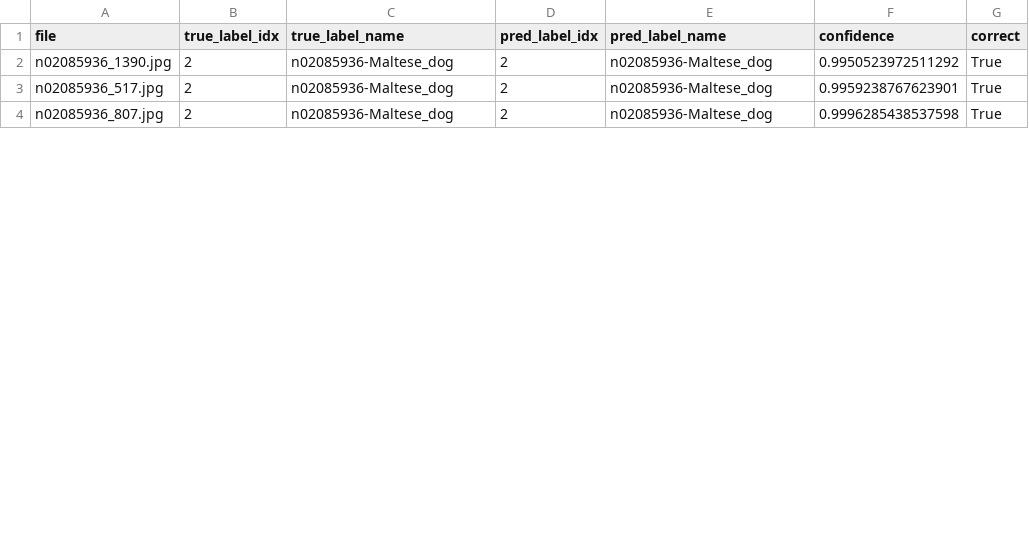
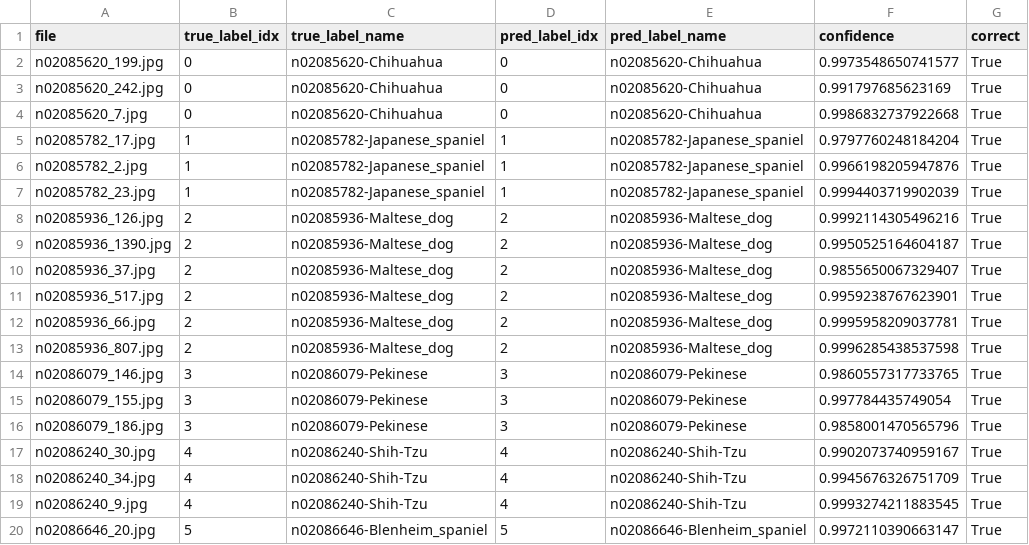
Before and after one commit to tobydgr/project_dawg, a CSV file: output_dog_project/prediction_overview.csv, drawn as a sheet; only a part is shown; the diff covers the shown part only.

```diff
--- a/output_dog_project/prediction_overview.csv
+++ b/output_dog_project/prediction_overview.csv
@@ -1,4 +1,20 @@
 file,true_label_idx,true_label_name,pred_label_idx,pred_label_name,confidence,correct
-n02085936_1390.jpg,2,n02085936-Maltese_dog,2,n02085936-Maltese_dog,0.9950523972511292,True
+n02085620_199.jpg,0,n02085620-Chihuahua,0,n02085620-Chihuahua,0.9973548650741577,True
+n02085620_242.jpg,0,n02085620-Chihuahua,0,n02085620-Chihuahua,0.991797685623169,True
+n02085620_7.jpg,0,n02085620-Chihuahua,0,n02085620-Chihuahua,0.9986832737922668,True
+n02085782_17.jpg,1,n02085782-Japanese_spaniel,1,n02085782-Japanese_spaniel,0.9797760248184204,True
+n02085782_2.jpg,1,n02085782-Japanese_spaniel,1,n02085782-Japanese_spaniel,0.9966198205947876,True
+n02085782_23.jpg,1,n02085782-Japanese_spaniel,1,n02085782-Japanese_spaniel,0.9994403719902039,True
+n02085936_126.jpg,2,n02085936-Maltese_dog,2,n02085936-Maltese_dog,0.9992114305496216,True
+n02085936_1390.jpg,2,n02085936-Maltese_dog,2,n02085936-Maltese_dog,0.9950525164604187,True
+n02085936_37.jpg,2,n02085936-Maltese_dog,2,n02085936-Maltese_dog,0.9855650067329407,True
 n02085936_517.jpg,2,n02085936-Maltese_dog,2,n02085936-Maltese_dog,0.9959238767623901,True
+n02085936_66.jpg,2,n02085936-Maltese_dog,2,n02085936-Maltese_dog,0.9995958209037781,True
 n02085936_807.jpg,2,n02085936-Maltese_dog,2,n02085936-Maltese_dog,0.9996285438537598,True
+n02086079_146.jpg,3,n02086079-Pekinese,3,n02086079-Pekinese,0.9860557317733765,True
+n02086079_155.jpg,3,n02086079-Pekinese,3,n02086079-Pekinese,0.997784435749054,True
+n02086079_186.jpg,3,n02086079-Pekinese,3,n02086079-Pekinese,0.9858001470565796,True
+n02086240_30.jpg,4,n02086240-Shih-Tzu,4,n02086240-Shih-Tzu,0.9902073740959167,True
+n02086240_34.jpg,4,n02086240-Shih-Tzu,4,n02086240-Shih-Tzu,0.9945676326751709,True
+n02086240_9.jpg,4,n02086240-Shih-Tzu,4,n02086240-Shih-Tzu,0.9993274211883545,True
+n02086646_20.jpg,5,n02086646-Blenheim_spaniel,5,n02086646-Blenheim_spaniel,0.9972110390663147,True
```
Also changed, not shown: 8 added rows and 26 edited cells elsewhere in this file, 3 other files.
